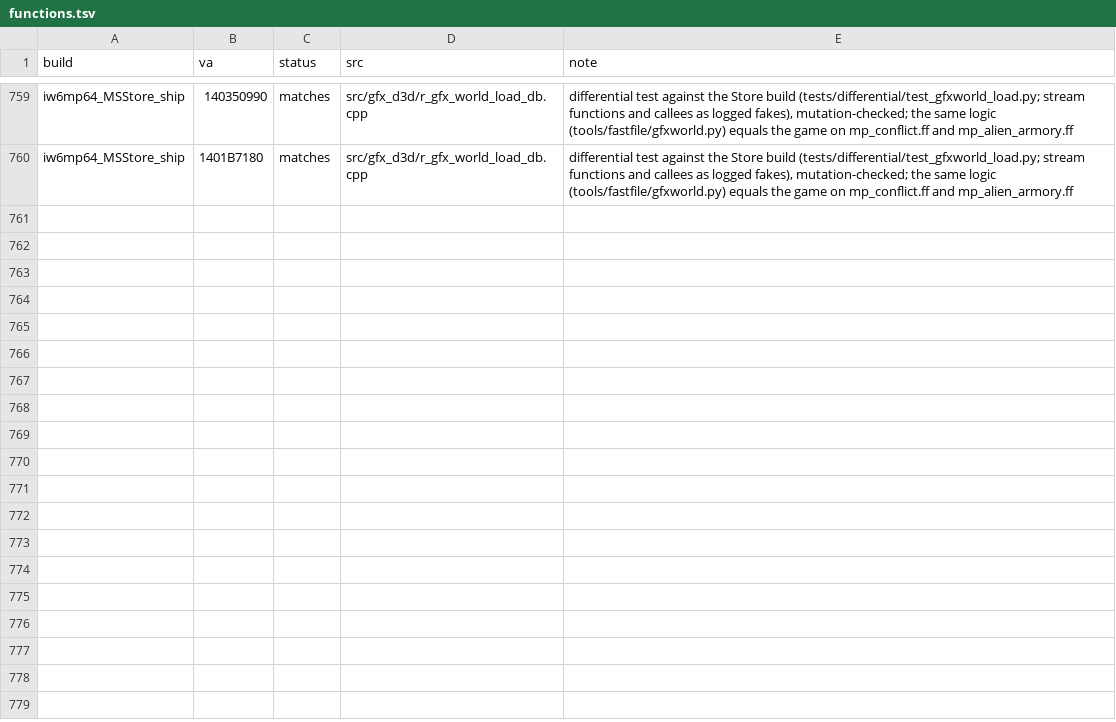
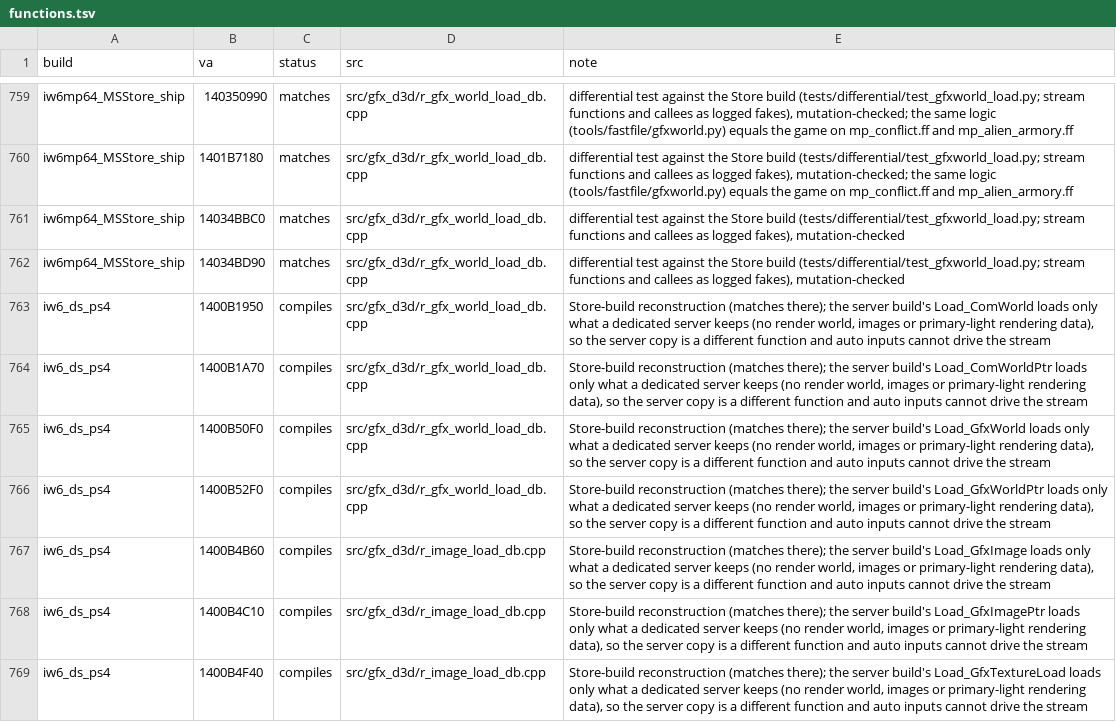
Before and after one commit to lizardpeter/ghosts-decomp, a TSV file: records/functions.tsv, drawn as a sheet; only a part is shown, gaps mark what is left out; the diff names each change by its address in the sheet, - before the commit and + after, or states it on an @@ line.

```diff
--- a/records/functions.tsv
+++ b/records/functions.tsv
+row 761: iw6mp64_MSStore_ship | 14034BBC0 | matches | src/gfx_d3d/r_gfx_world_load_db.cpp | differential test against the Store build (tests/differential/test_gfxworld_load.py; stream functions and callees as logged fakes), mutation-checked
+row 762: iw6mp64_MSStore_ship | 14034BD90 | matches | src/gfx_d3d/r_gfx_world_load_db.cpp | differential test against the Store build (tests/differential/test_gfxworld_load.py; stream functions and callees as logged fakes), mutation-checked
+row 763: iw6_ds_ps4 | 1400B1950 | compiles | src/gfx_d3d/r_gfx_world_load_db.cpp | Store-build reconstruction (matches there); the server build's Load_ComWorld loads only what a dedicated server keeps (no render world, images or primary-light rendering data), so the server copy is a different function and auto inputs cannot drive the stream
+row 764: iw6_ds_ps4 | 1400B1A70 | compiles | src/gfx_d3d/r_gfx_world_load_db.cpp | Store-build reconstruction (matches there); the server build's Load_ComWorldPtr loads only what a dedicated server keeps (no render world, images or primary-light rendering data), so the server copy is a different function and auto inputs cannot drive the stream
+row 765: iw6_ds_ps4 | 1400B50F0 | compiles | src/gfx_d3d/r_gfx_world_load_db.cpp | Store-build reconstruction (matches there); the server build's Load_GfxWorld loads only what a dedicated server keeps (no render world, images or primary-light rendering data), so the server copy is a different function and auto inputs cannot drive the stream
+row 766: iw6_ds_ps4 | 1400B52F0 | compiles | src/gfx_d3d/r_gfx_world_load_db.cpp | Store-build reconstruction (matches there); the server build's Load_GfxWorldPtr loads only what a dedicated server keeps (no render world, images or primary-light rendering data), so the server copy is a different function and auto inputs cannot drive the stream
+row 767: iw6_ds_ps4 | 1400B4B60 | compiles | src/gfx_d3d/r_image_load_db.cpp | Store-build reconstruction (matches there); the server build's Load_GfxImage loads only what a dedicated server keeps (no render world, images or primary-light rendering data), so the server copy is a different function and auto inputs cannot drive the stream
+row 768: iw6_ds_ps4 | 1400B4C10 | compiles | src/gfx_d3d/r_image_load_db.cpp | Store-build reconstruction (matches there); the server build's Load_GfxImagePtr loads only what a dedicated server keeps (no render world, images or primary-light rendering data), so the server copy is a different function and auto inputs cannot drive the stream
+row 769: iw6_ds_ps4 | 1400B4F40 | compiles | src/gfx_d3d/r_image_load_db.cpp | Store-build reconstruction (matches there); the server build's Load_GfxTextureLoad loads only what a dedicated server keeps (no render world, images or primary-light rendering data), so the server copy is a different function and auto inputs cannot drive the stream
```
Also changed, not shown: 1 other file.
